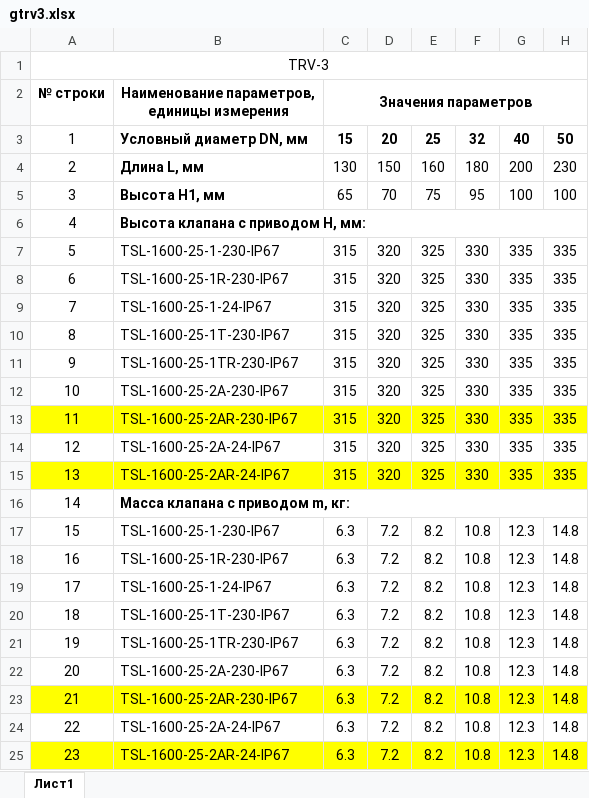
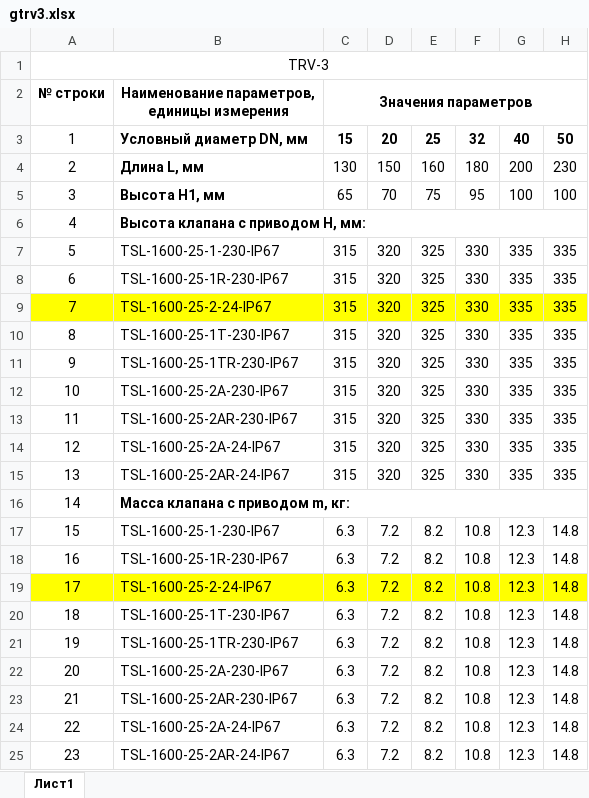
Before and after one commit to PaZa96/TeplosilaWeb, an Excel workbook: TeplosilaWeb/Content/properties/gtrv3.xlsx, sheet Лист1, drawn as a sheet; values as stored, in another font and other column widths than the file's, no borders; the diff names each change by its address in the sheet, - before the commit and + after, or states it on an @@ line.

```diff
--- a/TeplosilaWeb/Content/properties/gtrv3.xlsx (sheet Лист1)
+++ b/TeplosilaWeb/Content/properties/gtrv3.xlsx (sheet Лист1)
-A9:H9 fill: none
+A9:H9 fill: #FFFF00
-B9: TSL-1600-25-1-24-IP67
+B9: TSL-1600-25-2-24-IP67
-A13:H13 fill: #FFFF00
+A13:H13 fill: none
-A15:H15 fill: #FFFF00
+A15:H15 fill: none
-A19:H19 fill: none
+A19:H19 fill: #FFFF00
-B19: TSL-1600-25-1-24-IP67
+B19: TSL-1600-25-2-24-IP67
-A23:H23 fill: #FFFF00
+A23:H23 fill: none
-A25:H25 fill: #FFFF00
+A25:H25 fill: none
```
Also changed, not shown: TeplosilaWeb/Content/properties/gtrv.xlsx, TeplosilaWeb/Content/properties/gtrv3china.xlsx, 8 other files.
